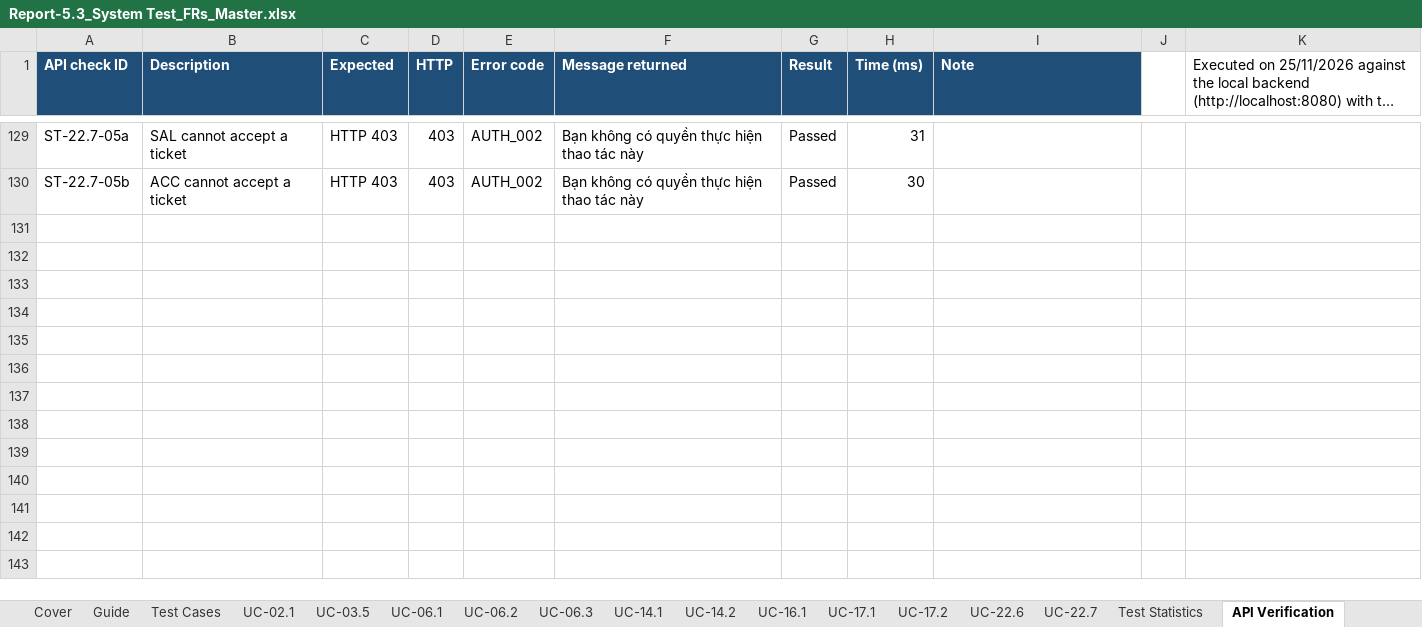
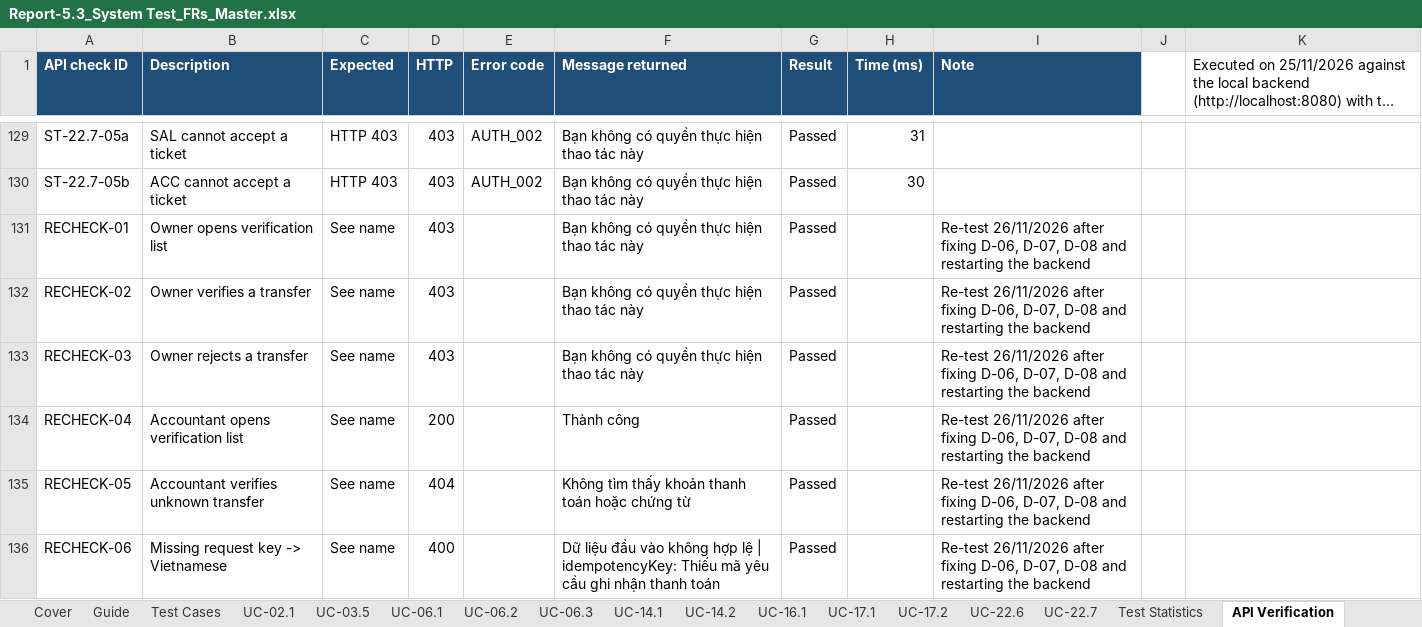
Before and after one commit to GiangHieuToiDay/aquasuite-be, an Excel workbook: docs/specifications/NAM/report5/master/Report-5.3_System Test_FRs_Master.xlsx, sheet API Verification, drawn as a sheet; only a part is shown, gaps mark what is left out; long unchanged cells end in …; values as stored, in another font and other column widths than the file's, no borders; the diff covers the shown part only; the diff names each change by its address in the sheet, - before the commit and + after, or states it on an @@ line.

```diff
--- a/docs/specifications/NAM/report5/master/Report-5.3_System Test_FRs_Master.xlsx (sheet API Verification)
+++ b/docs/specifications/NAM/report5/master/Report-5.3_System Test_FRs_Master.xlsx (sheet API Verification)
+row 131: RECHECK-01 | Owner opens verification list | See name | 403 |  | Bạn không có quyền thực hiện thao tác này | Passed |  | Re-test 26/11/2026 after fixing D-06, D-07, D-08 and restarting the backend
+row 132: RECHECK-02 | Owner verifies a transfer | See name | 403 |  | Bạn không có quyền thực hiện thao tác này | Passed |  | Re-test 26/11/2026 after fixing D-06, D-07, D-08 and restarting the backend
+row 133: RECHECK-03 | Owner rejects a transfer | See name | 403 |  | Bạn không có quyền thực hiện thao tác này | Passed |  | Re-test 26/11/2026 after fixing D-06, D-07, D-08 and restarting the backend
+row 134: RECHECK-04 | Accountant opens verification list | See name | 200 |  | Thành công | Passed |  | Re-test 26/11/2026 after fixing D-06, D-07, D-08 and restarting the backend
+row 135: RECHECK-05 | Accountant verifies unknown transfer | See name | 404 |  | Không tìm thấy khoản thanh toán hoặc chứng từ | Passed |  | Re-test 26/11/2026 after fixing D-06, D-07, D-08 and restarting the backend
+row 136: RECHECK-06 | Missing request key -> Vietnamese | See name | 400 |  | Dữ liệu đầu vào không hợp lệ | idempotencyKey: Thiếu mã yêu cầu ghi nhận thanh toán | Passed |  | Re-test 26/11/2026 after fixing D-06, D-07, D-08 and restarting the backend
```
Also changed, not shown: 5 added rows and 5 edited cells elsewhere in this sheet, sheet UC-14.2, docs/specifications/NAM/report5/master/Report-5.4_System Test_NFRs_Master.xlsx, 9 other files.
